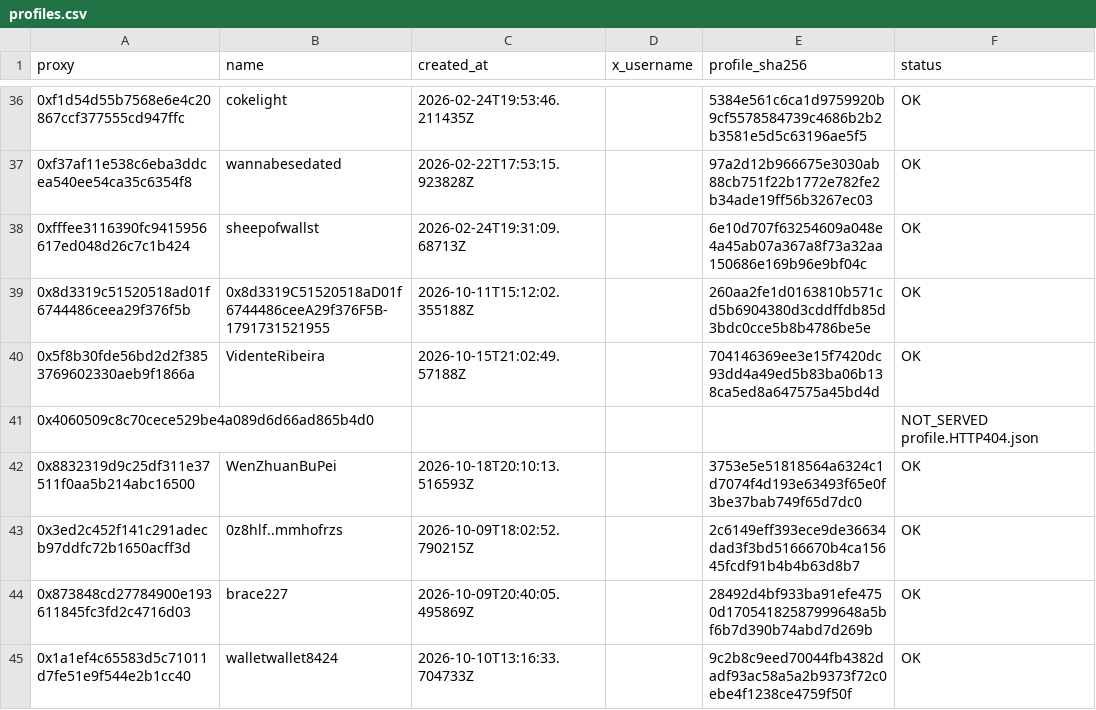
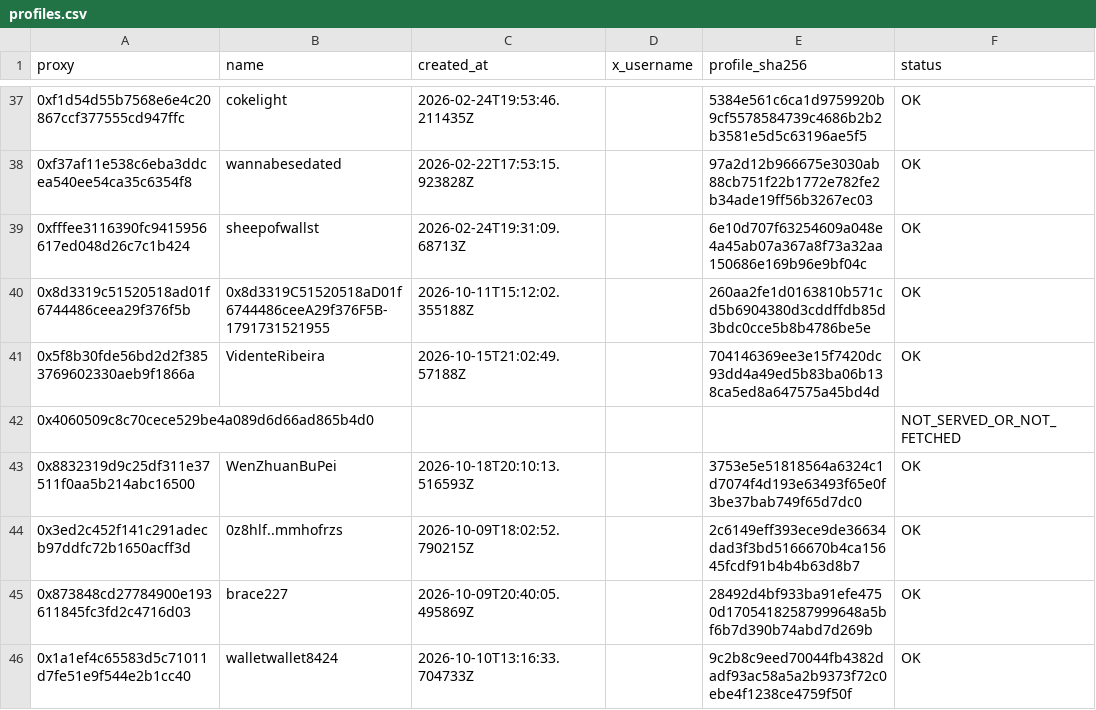
Before and after one commit to searadacunha/POLYMARKET-HOME-OF-THE-INSIDERS, a CSV file: research_notes/x-history-2026-11-06/verification/data/profiles.csv, drawn as a sheet; only a part is shown, gaps mark what is left out; the diff covers the shown part only.

```diff
--- a/research_notes/x-history-2026-11-06/verification/data/profiles.csv
+++ b/research_notes/x-history-2026-11-06/verification/data/profiles.csv
@@ -40,3 +41,3 @@ proxy,name,created_at,x_username,profile_sha256,status
 0x5f8b30fde56bd2d2f3853769602330aeb9f1866a,VidenteRibeira,2026-10-15T21:02:49.57188Z,,704146369ee3e15f7420dc93dd4a49ed5b83ba06b138ca5ed8a647575a45bd4d,OK
-0x4060509c8c70cece529be4a089d6d66ad865b4d0,,,,,NOT_SERVED profile.HTTP404.json
+0x4060509c8c70cece529be4a089d6d66ad865b4d0,,,,,NOT_SERVED_OR_NOT_FETCHED
 0x8832319d9c25df311e37511f0aa5b214abc16500,WenZhuanBuPei,2026-10-18T20:10:13.516593Z,,3753e5e51818564a6324c1d7074f4d193e63493f65e0f3be37bab749f65d7dc0,OK
```
Also changed, not shown: 3 added rows and 4 edited cells elsewhere in this file, research_notes/x-history-2026-11-06/verification/LEADS_STATUS.csv, research_notes/x-history-2026-11-06/verification/data/g38_accounts.csv, 22 other files.
